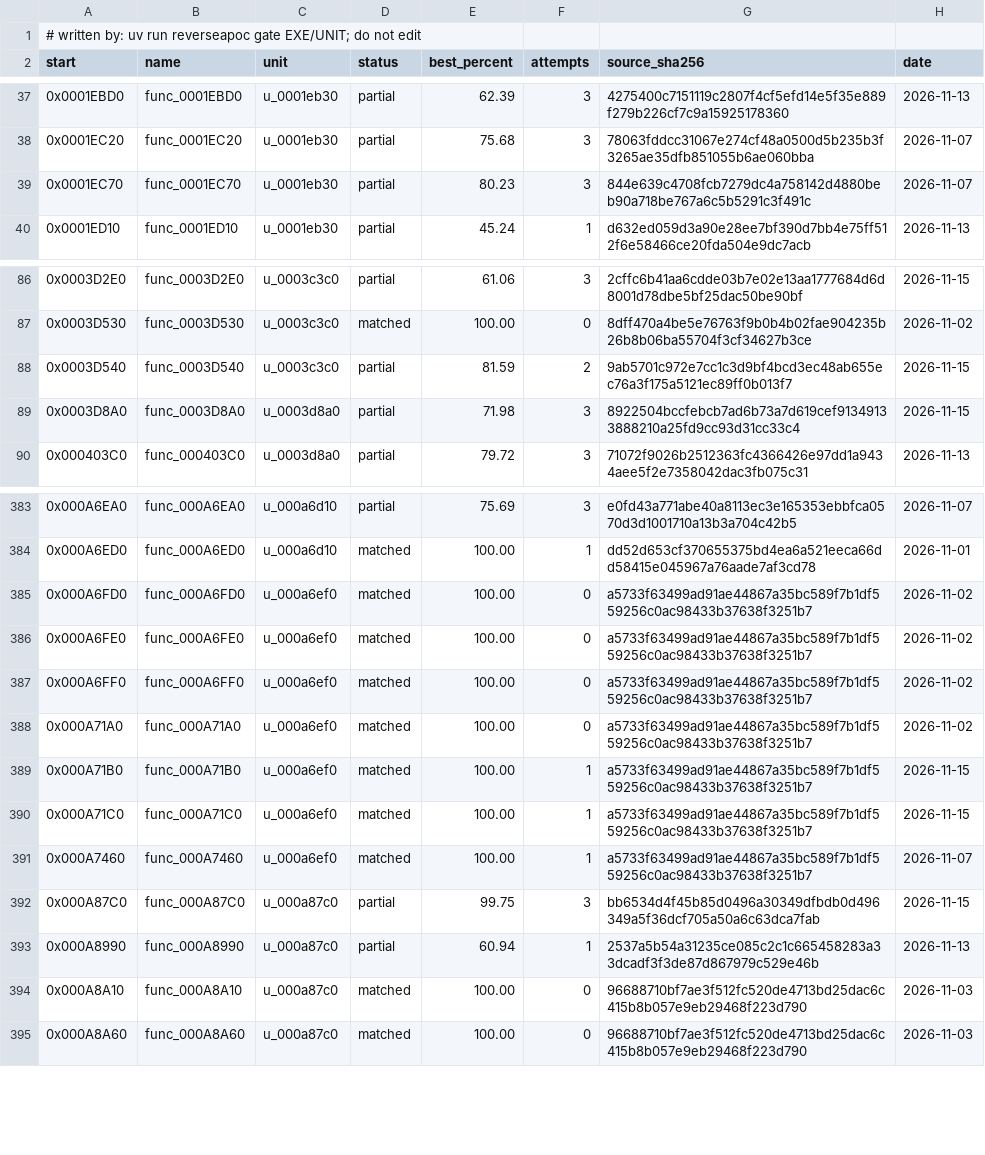
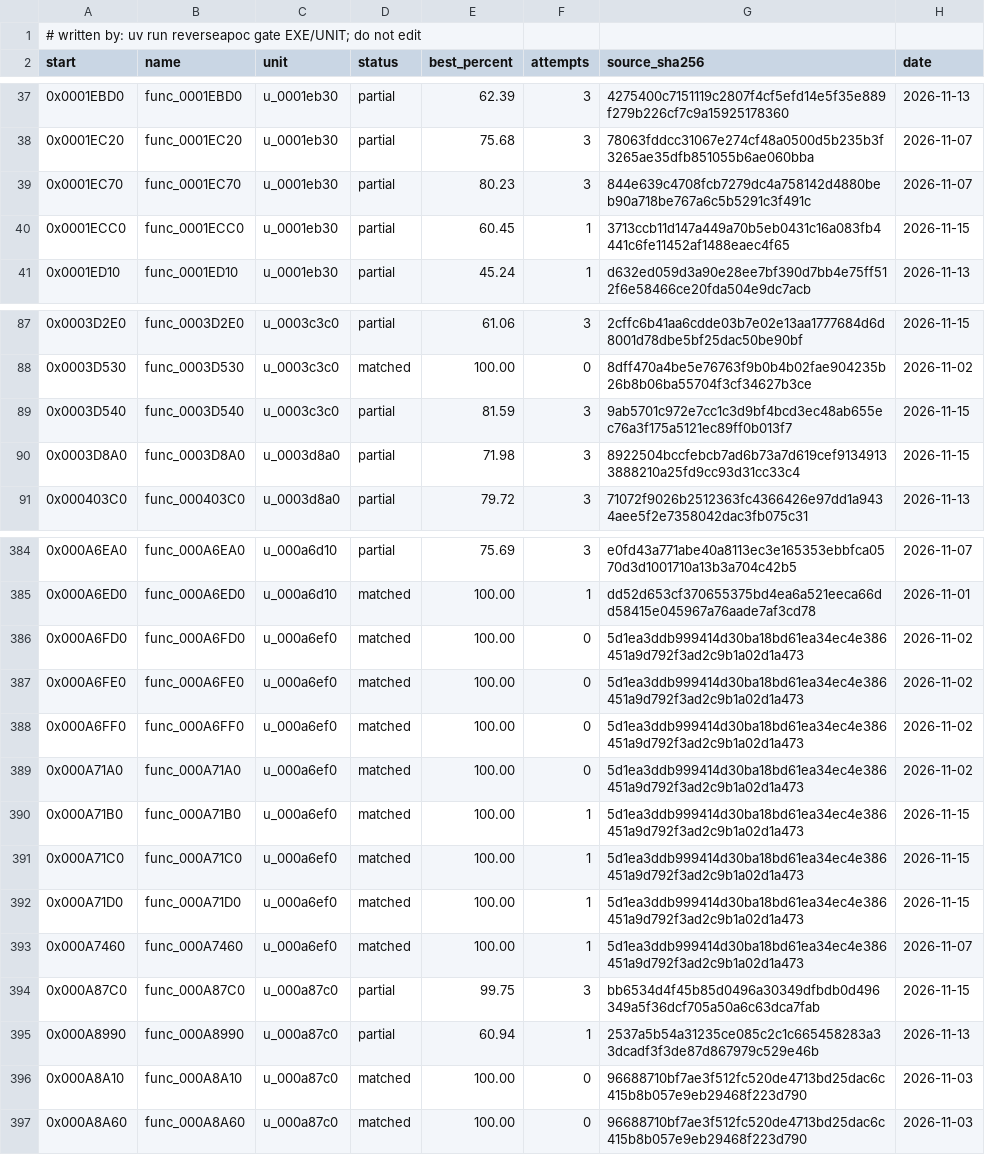
Before and after one commit to ayrtondenner/ReverseApoc, a CSV file: config/tacp/status.csv, drawn as a sheet; only a part is shown, gaps mark what is left out.

```diff
--- a/config/tacp/status.csv
+++ b/config/tacp/status.csv
@@ -39,2 +39,3 @@ start,name,unit,status,best_percent,attempts,source_sha256,date
 0x0001EC70,func_0001EC70,u_0001eb30,partial,80.23,3,844e639c4708fcb7279dc4a758142d4880beb90a718be767a6c5b5291c3f491c,2026-11-07
+0x0001ECC0,func_0001ECC0,u_0001eb30,partial,60.45,1,3713ccb11d147a449a70b5eb0431c16a083fb4441c6fe11452af1488eaec4f65,2026-11-15
 0x0001ED10,func_0001ED10,u_0001eb30,partial,45.24,1,d632ed059d3a90e28ee7bf390d7bb4e75ff512f6e58466ce20fda504e9dc7acb,2026-11-13
@@ -87,3 +88,3 @@ start,name,unit,status,best_percent,attempts,source_sha256,date
 0x0003D530,func_0003D530,u_0003c3c0,matched,100.00,0,8dff470a4be5e76763f9b0b4b02fae904235b26b8b06ba55704f3cf34627b3ce,2026-11-02
-0x0003D540,func_0003D540,u_0003c3c0,partial,81.59,2,9ab5701c972e7cc1c3d9bf4bcd3ec48ab655ec76a3f175a5121ec89ff0b013f7,2026-11-15
+0x0003D540,func_0003D540,u_0003c3c0,partial,81.59,3,9ab5701c972e7cc1c3d9bf4bcd3ec48ab655ec76a3f175a5121ec89ff0b013f7,2026-11-15
 0x0003D8A0,func_0003D8A0,u_0003d8a0,partial,71.98,3,8922504bccfebcb7ad6b73a7d619cef91349133888210a25fd9cc93d31cc33c4,2026-11-15
@@ -384,9 +385,10 @@ start,name,unit,status,best_percent,attempts,source_sha256,date
 0x000A6ED0,func_000A6ED0,u_000a6d10,matched,100.00,1,dd52d653cf370655375bd4ea6a521eeca66dd58415e045967a76aade7af3cd78,2026-11-01
-0x000A6FD0,func_000A6FD0,u_000a6ef0,matched,100.00,0,a5733f63499ad91ae44867a35bc589f7b1df559256c0ac98433b37638f3251b7,2026-11-02
-0x000A6FE0,func_000A6FE0,u_000a6ef0,matched,100.00,0,a5733f63499ad91ae44867a35bc589f7b1df559256c0ac98433b37638f3251b7,2026-11-02
-0x000A6FF0,func_000A6FF0,u_000a6ef0,matched,100.00,0,a5733f63499ad91ae44867a35bc589f7b1df559256c0ac98433b37638f3251b7,2026-11-02
-0x000A71A0,func_000A71A0,u_000a6ef0,matched,100.00,0,a5733f63499ad91ae44867a35bc589f7b1df559256c0ac98433b37638f3251b7,2026-11-02
-0x000A71B0,func_000A71B0,u_000a6ef0,matched,100.00,1,a5733f63499ad91ae44867a35bc589f7b1df559256c0ac98433b37638f3251b7,2026-11-15
-0x000A71C0,func_000A71C0,u_000a6ef0,matched,100.00,1,a5733f63499ad91ae44867a35bc589f7b1df559256c0ac98433b37638f3251b7,2026-11-15
-0x000A7460,func_000A7460,u_000a6ef0,matched,100.00,1,a5733f63499ad91ae44867a35bc589f7b1df559256c0ac98433b37638f3251b7,2026-11-07
+0x000A6FD0,func_000A6FD0,u_000a6ef0,matched,100.00,0,5d1ea3ddb999414d30ba18bd61ea34ec4e386451a9d792f3ad2c9b1a02d1a473,2026-11-02
+0x000A6FE0,func_000A6FE0,u_000a6ef0,matched,100.00,0,5d1ea3ddb999414d30ba18bd61ea34ec4e386451a9d792f3ad2c9b1a02d1a473,2026-11-02
+0x000A6FF0,func_000A6FF0,u_000a6ef0,matched,100.00,0,5d1ea3ddb999414d30ba18bd61ea34ec4e386451a9d792f3ad2c9b1a02d1a473,2026-11-02
+0x000A71A0,func_000A71A0,u_000a6ef0,matched,100.00,0,5d1ea3ddb999414d30ba18bd61ea34ec4e386451a9d792f3ad2c9b1a02d1a473,2026-11-02
+0x000A71B0,func_000A71B0,u_000a6ef0,matched,100.00,1,5d1ea3ddb999414d30ba18bd61ea34ec4e386451a9d792f3ad2c9b1a02d1a473,2026-11-15
+0x000A71C0,func_000A71C0,u_000a6ef0,matched,100.00,1,5d1ea3ddb999414d30ba18bd61ea34ec4e386451a9d792f3ad2c9b1a02d1a473,2026-11-15
+0x000A71D0,func_000A71D0,u_000a6ef0,matched,100.00,1,5d1ea3ddb999414d30ba18bd61ea34ec4e386451a9d792f3ad2c9b1a02d1a473,2026-11-15
+0x000A7460,func_000A7460,u_000a6ef0,matched,100.00,1,5d1ea3ddb999414d30ba18bd61ea34ec4e386451a9d792f3ad2c9b1a02d1a473,2026-11-07
 0x000A87C0,func_000A87C0,u_000a87c0,partial,99.75,3,bb6534d4f45b85d0496a30349dfbdb0d496349a5f36dcf705a50a6c63dca7fab,2026-11-15
```
Also changed, not shown: 3 other files.
